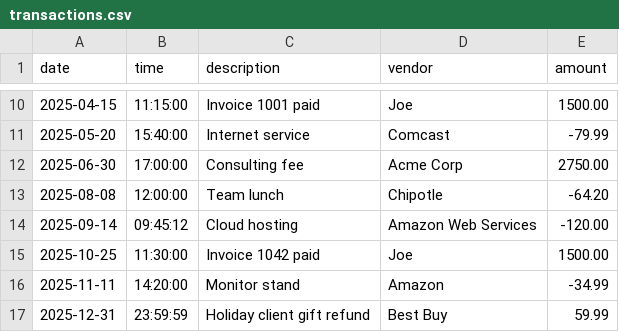
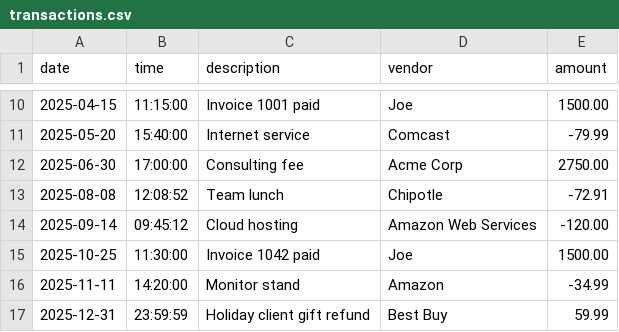
Before and after one commit to josweon/capstone-1, a CSV file: src/main/resources/transactions.csv, drawn as a sheet; only a part is shown, gaps mark what is left out.

```diff
--- a/src/main/resources/transactions.csv
+++ b/src/main/resources/transactions.csv
@@ -12,3 +12,3 @@ date|time|description|vendor|amount
 2025-06-30|17:00:00|Consulting fee|Acme Corp|2750.00
-2025-08-08|12:00:00|Team lunch|Chipotle|-64.20
+2025-08-08|12:08:52|Team lunch|Chipotle|-72.91
 2025-09-14|09:45:12|Cloud hosting|Amazon Web Services|-120.00
```
Also changed, not shown: 3 other files.
